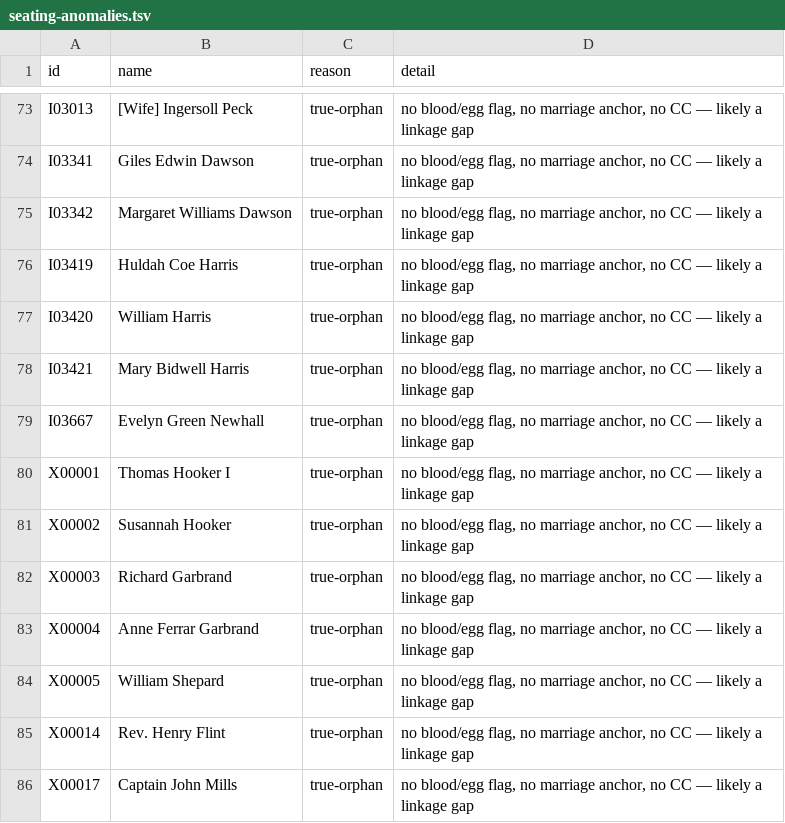
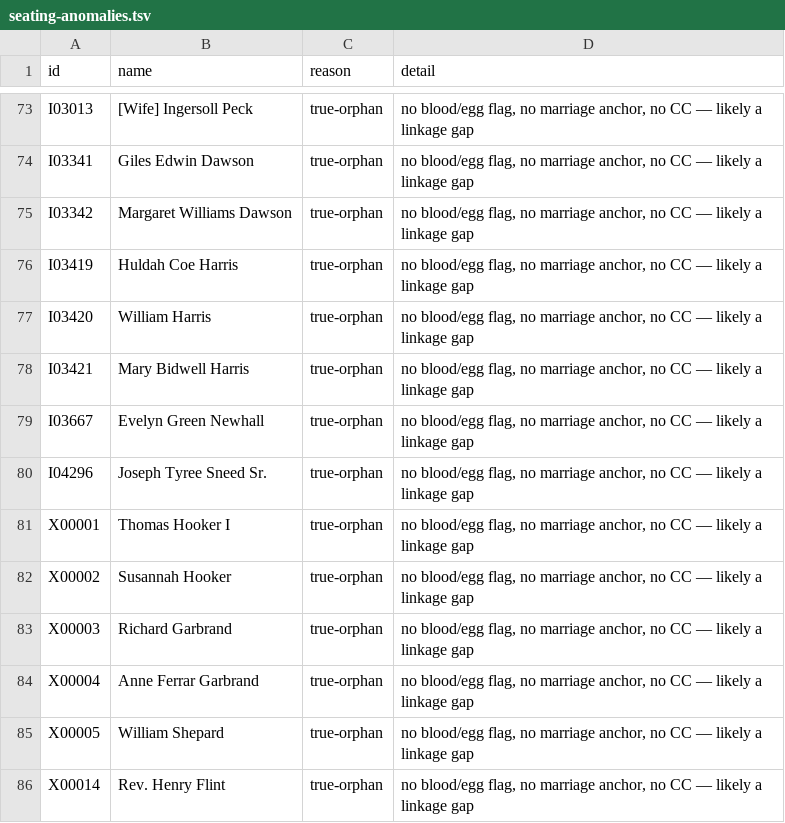
Before and after one commit to 35degrees/hookerfamily041726, a TSV file: seating-anomalies.tsv, drawn as a sheet; only a part is shown, gaps mark what is left out; the shorter side is filled out with more unchanged rows; the diff names each change by its address in the sheet, - before the commit and + after, or states it on an @@ line.

Commit message:
Joseph Tyree Sneed Sr.: wires Beal to his brother Harold and into the family

```diff
--- a/seating-anomalies.tsv
+++ b/seating-anomalies.tsv
+row 80: I04296 | Joseph Tyree Sneed Sr. | true-orphan | no blood/egg flag, no marriage anchor, no CC — likely a linkage gap
```
Also changed, not shown: 1 other file.
